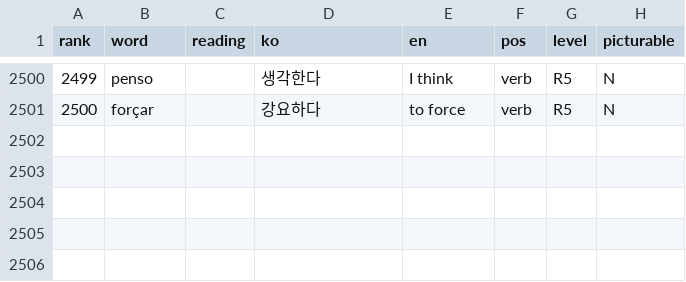
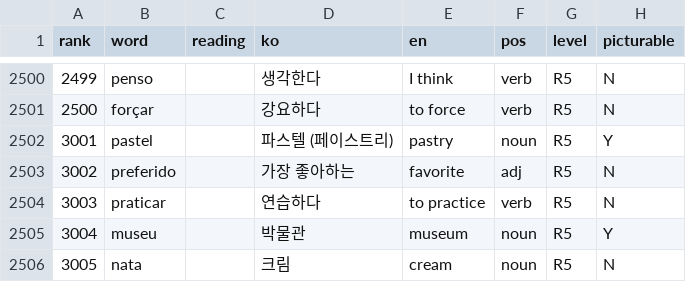
Before and after one commit to talkverselab/talkversehanja, a CSV file: talkverse_art/words/pt.csv, drawn as a sheet; only a part is shown, gaps mark what is left out; the diff names each change by its address in the sheet, - before the commit and + after, or states it on an @@ line.

```diff
--- a/talkverse_art/words/pt.csv
+++ b/talkverse_art/words/pt.csv
+row 2502: 3001 | pastel |  | 파스텔 (페이스트리) | pastry | noun | R5 | Y
+row 2503: 3002 | preferido |  | 가장 좋아하는 | favorite | adj | R5 | N
+row 2504: 3003 | praticar |  | 연습하다 | to practice | verb | R5 | N
+row 2505: 3004 | museu |  | 박물관 | museum | noun | R5 | Y
+row 2506: 3005 | nata |  | 크림 | cream | noun | R5 | N
```
Also changed, not shown: talkverse_art/words/pt_art.csv, talkverse_art/words/tr.csv, 2 other files.
